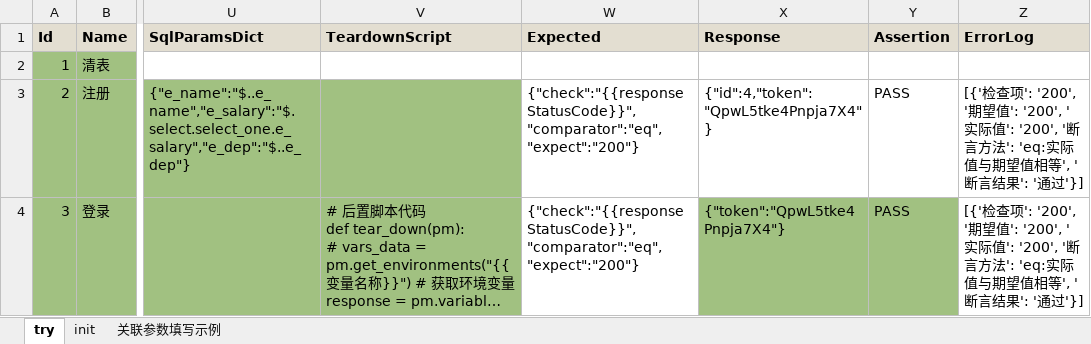
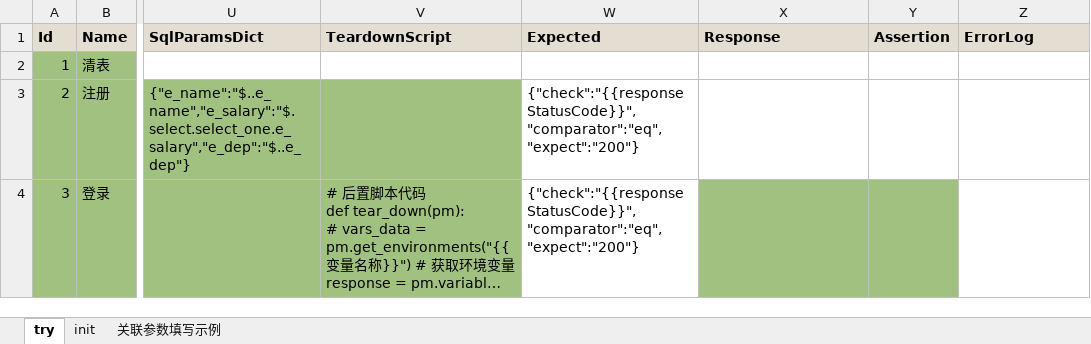
Before and after one commit to chenyongzhiaaron/apits, an Excel workbook: cases/cases/test_cases.xlsx, sheet try, drawn as a sheet; only a part is shown, gaps mark what is left out; long unchanged cells end in …; values as stored, in another font and other column widths than the file's, no borders; conditional formats and table styles not drawn; the diff covers the shown part only; the diff names each change by its address in the sheet, - before the commit and + after, or states it on an @@ line.

```diff
--- a/cases/cases/test_cases.xlsx (sheet try)
+++ b/cases/cases/test_cases.xlsx (sheet try)
-X3 (Response): {"id":4,"token":"QpwL5tke4Pnpja7X4"}
+X3 (Response): (empty)
-Y3:Y4 (Assertion): PASS
+Y3:Y4 (Assertion): (empty)
-Z3:Z4 (ErrorLog): [{'检查项': '200', '期望值': '200', '实际值': '200', '断言方法': 'eq:实际值与期望值相等', '断言结果': '通过'}]
+Z3:Z4 (ErrorLog): (empty)
-X4 (Response): {"token":"QpwL5tke4Pnpja7X4"}
+X4 (Response): (empty)
```
Also changed, not shown: 6 edited cells elsewhere in this sheet, 10 other files.
